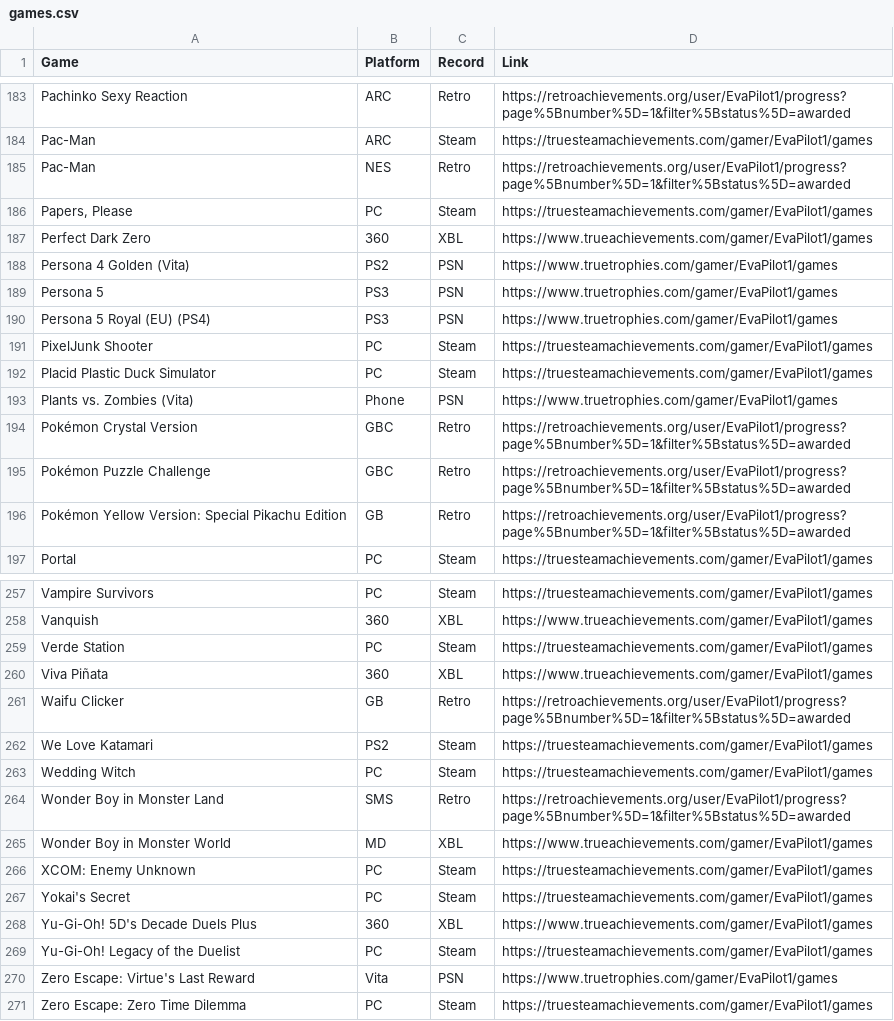
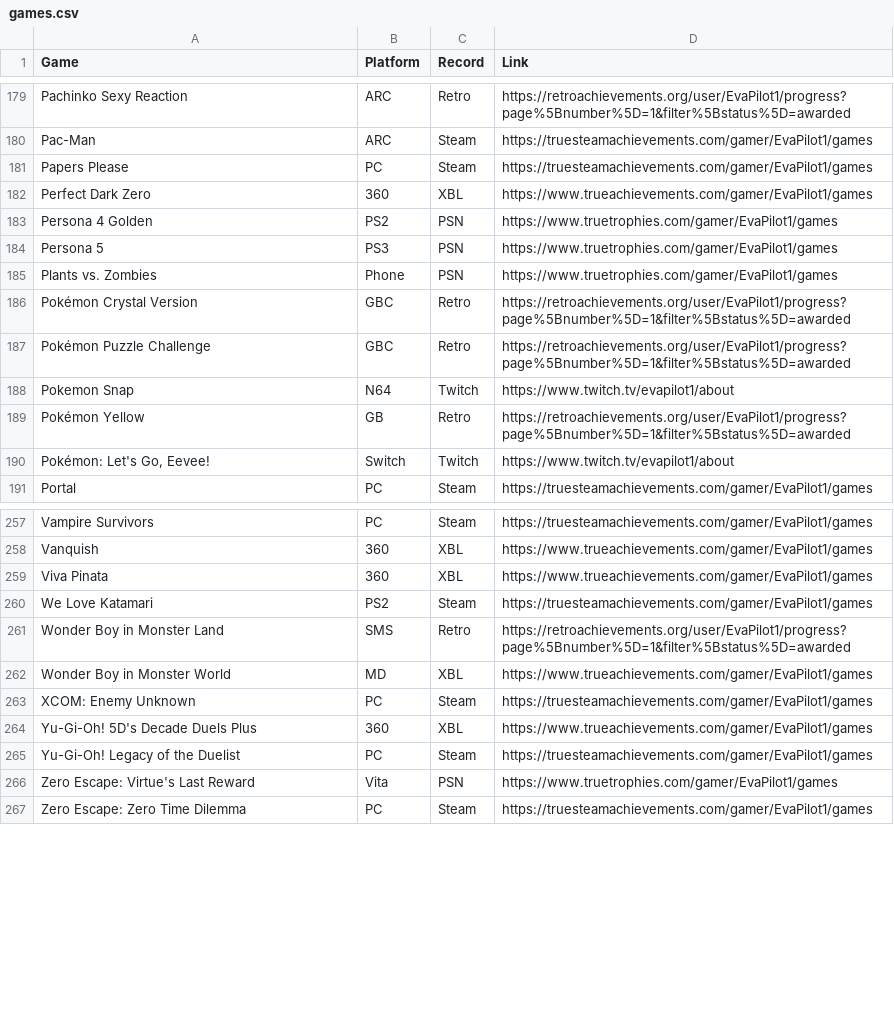
Before and after one commit to EvaPilot1/evapilot1.github.io, a CSV file: games.csv, drawn as a sheet; only a part is shown, gaps mark what is left out; the diff covers the shown part only.

Commit message:
Add files via upload

```diff
--- a/games.csv
+++ b/games.csv
@@ -184,14 +180,12 @@ Pachinko Sexy Reaction,ARC,Retro,https://retroachievements.org/user/EvaPilot1/pr
 Pac-Man,ARC,Steam,https://truesteamachievements.com/gamer/EvaPilot1/games
-Pac-Man,NES,Retro,https://retroachievements.org/user/EvaPilot1/progress?page%5Bnumber%5D=1&filter%5Bstatus%5D=awarded
-"Papers, Please",PC,Steam,https://truesteamachievements.com/gamer/EvaPilot1/games
+Papers Please,PC,Steam,https://truesteamachievements.com/gamer/EvaPilot1/games
 Perfect Dark Zero,360,XBL,https://www.trueachievements.com/gamer/EvaPilot1/games
-Persona 4 Golden (Vita),PS2,PSN,https://www.truetrophies.com/gamer/EvaPilot1/games
+Persona 4 Golden,PS2,PSN,https://www.truetrophies.com/gamer/EvaPilot1/games
 Persona 5,PS3,PSN,https://www.truetrophies.com/gamer/EvaPilot1/games
-Persona 5 Royal (EU) (PS4),PS3,PSN,https://www.truetrophies.com/gamer/EvaPilot1/games
-PixelJunk Shooter,PC,Steam,https://truesteamachievements.com/gamer/EvaPilot1/games
-Placid Plastic Duck Simulator,PC,Steam,https://truesteamachievements.com/gamer/EvaPilot1/games
-Plants vs. Zombies (Vita),Phone,PSN,https://www.truetrophies.com/gamer/EvaPilot1/games
+Plants vs. Zombies,Phone,PSN,https://www.truetrophies.com/gamer/EvaPilot1/games
 Pokémon Crystal Version,GBC,Retro,https://retroachievements.org/user/EvaPilot1/progress?page%5Bnumber%5D=1&filter%5Bstatus%5D=awarded
 Pokémon Puzzle Challenge,GBC,Retro,https://retroachievements.org/user/EvaPilot1/progress?page%5Bnumber%5D=1&filter%5Bstatus%5D=awarded
-Pokémon Yellow Version: Special Pikachu Edition,GB,Retro,https://retroachievements.org/user/EvaPilot1/progress?page%5Bnumber%5D=1&filter%5Bstatus%5D=awarded
+Pokemon Snap,N64,Twitch,https://www.twitch.tv/evapilot1/about
+Pokémon Yellow,GB,Retro,https://retroachievements.org/user/EvaPilot1/progress?page%5Bnumber%5D=1&filter%5Bstatus%5D=awarded
+"Pokémon: Let's Go, Eevee!",Switch,Twitch,https://www.twitch.tv/evapilot1/about
 Portal,PC,Steam,https://truesteamachievements.com/gamer/EvaPilot1/games
@@ -258,7 +258,4 @@ Vampire Survivors,PC,Steam,https://truesteamachievements.com/gamer/EvaPilot1/gam
 Vanquish,360,XBL,https://www.trueachievements.com/gamer/EvaPilot1/games
-Verde Station,PC,Steam,https://truesteamachievements.com/gamer/EvaPilot1/games
-Viva Piñata,360,XBL,https://www.trueachievements.com/gamer/EvaPilot1/games
-Waifu Clicker,GB,Retro,https://retroachievements.org/user/EvaPilot1/progress?page%5Bnumber%5D=1&filter%5Bstatus%5D=awarded
+Viva Pinata,360,XBL,https://www.trueachievements.com/gamer/EvaPilot1/games
 We Love Katamari,PS2,Steam,https://truesteamachievements.com/gamer/EvaPilot1/games
-Wedding Witch,PC,Steam,https://truesteamachievements.com/gamer/EvaPilot1/games
 Wonder Boy in Monster Land,SMS,Retro,https://retroachievements.org/user/EvaPilot1/progress?page%5Bnumber%5D=1&filter%5Bstatus%5D=awarded
@@ -266,3 +263,2 @@ Wonder Boy in Monster World,MD,XBL,https://www.trueachievements.com/gamer/EvaPil
 XCOM: Enemy Unknown,PC,Steam,https://truesteamachievements.com/gamer/EvaPilot1/games
-Yokai's Secret,PC,Steam,https://truesteamachievements.com/gamer/EvaPilot1/games
 Yu-Gi-Oh! 5D's Decade Duels Plus,360,XBL,https://www.trueachievements.com/gamer/EvaPilot1/games
```
Also changed, not shown: 12 added rows, 8 removed rows and 8 edited cells elsewhere in this file.
